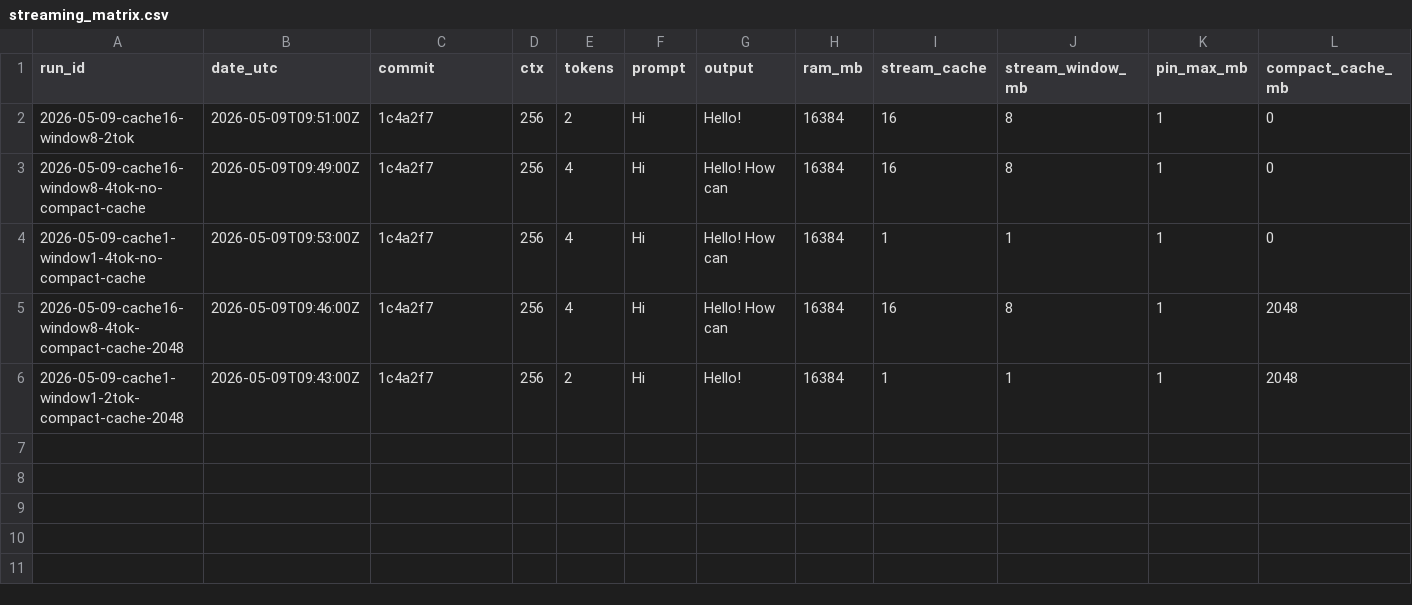
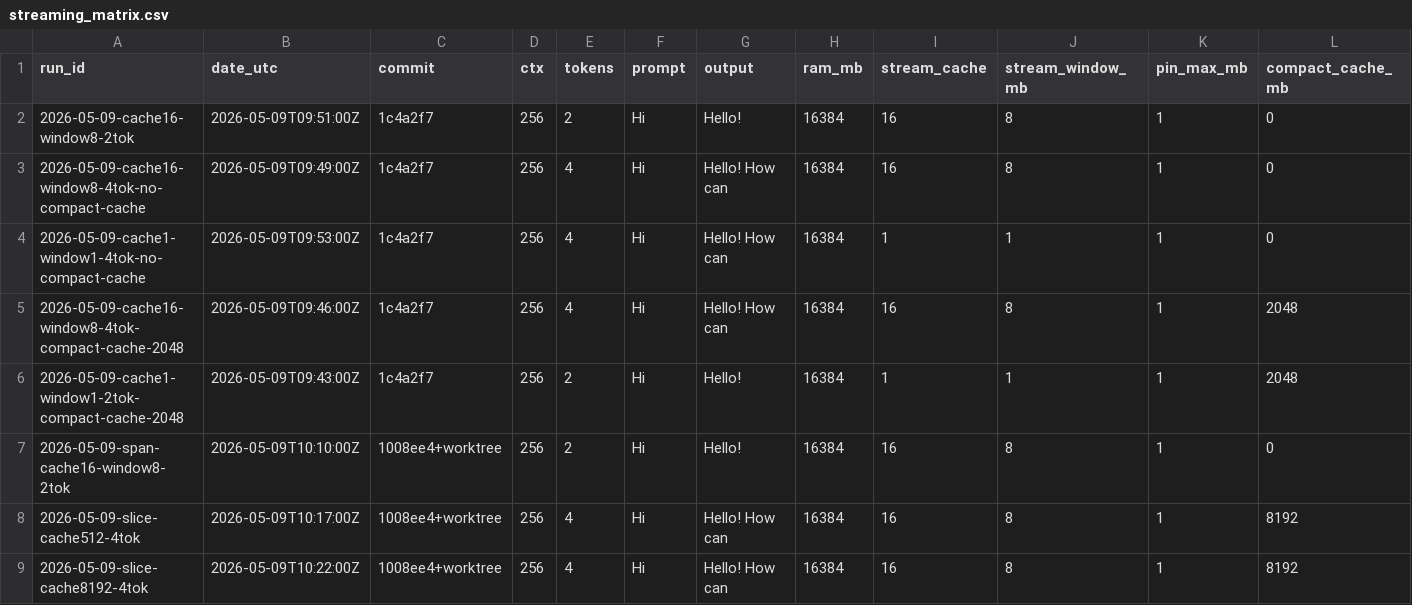
Before and after one commit to antirez/ds4, a CSV file: benchmarks/streaming_matrix.csv, drawn as a sheet; only a part is shown; rows hold the shown columns only; the diff names each change by its address in the sheet, - before the commit and + after, or states it on an @@ line.

Commit message:
Record streamed MoE cache experiments

```diff
--- a/benchmarks/streaming_matrix.csv
+++ b/benchmarks/streaming_matrix.csv
+row 7: 2026-05-09-span-cache16-window8-2tok | 2026-05-09T10:10:00Z | 1008ee4+worktree | 256 | 2 | Hi | Hello! | 16384 | 16 | 8 | 1 | 0
+row 8: 2026-05-09-slice-cache512-4tok | 2026-05-09T10:17:00Z | 1008ee4+worktree | 256 | 4 | Hi | Hello! How can | 16384 | 16 | 8 | 1 | 8192
+row 9: 2026-05-09-slice-cache8192-4tok | 2026-05-09T10:22:00Z | 1008ee4+worktree | 256 | 4 | Hi | Hello! How can | 16384 | 16 | 8 | 1 | 8192
```
Also changed, not shown: 1 other file.
